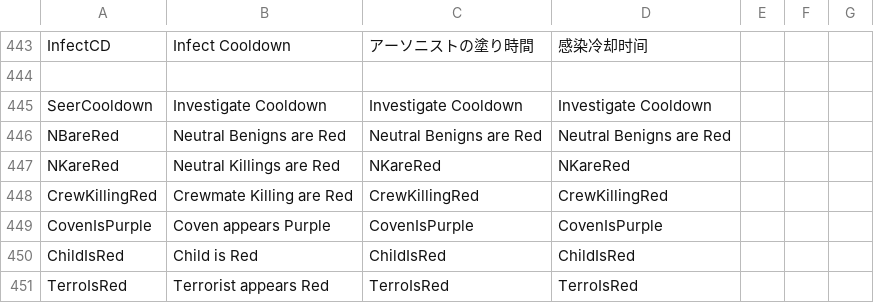
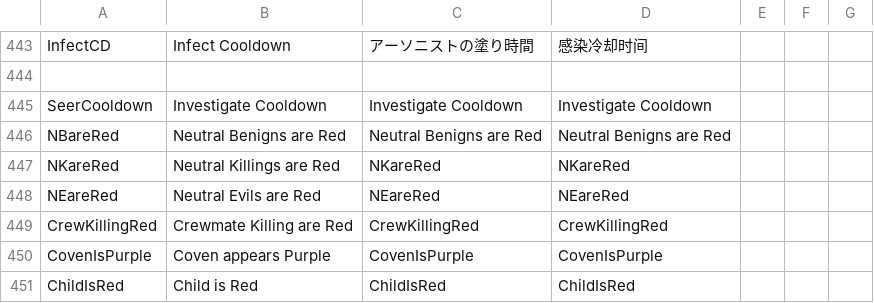
Before and after one commit to discus-sions/TownOfHost-TheOtherRoles, a CSV file: Resources/string.csv, drawn as a sheet; only a part is shown, gaps mark what is left out; the shorter side is filled out with more unchanged rows; the diff names each change by its address in the sheet, - before the commit and + after, or states it on an @@ line.

```diff
--- a/Resources/string.csv
+++ b/Resources/string.csv
+row 448: NEareRed | Neutral Evils are Red | NEareRed | NEareRed
```
Also changed, not shown: 4 other files.
